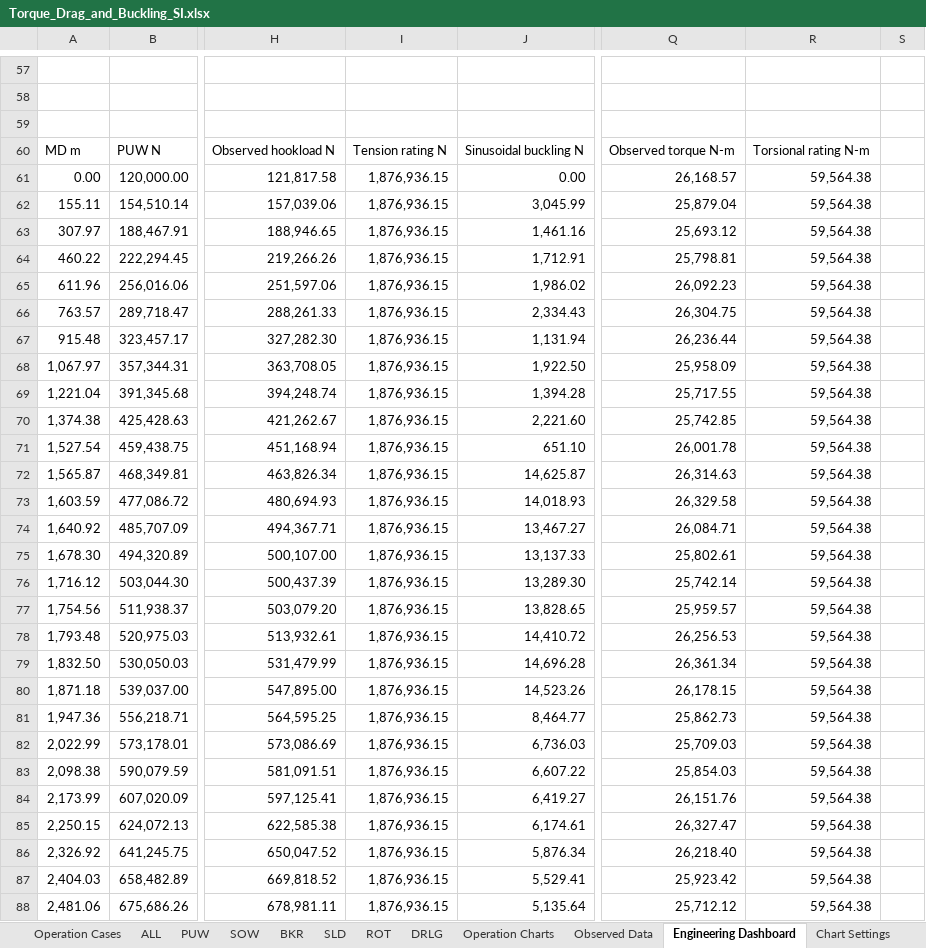
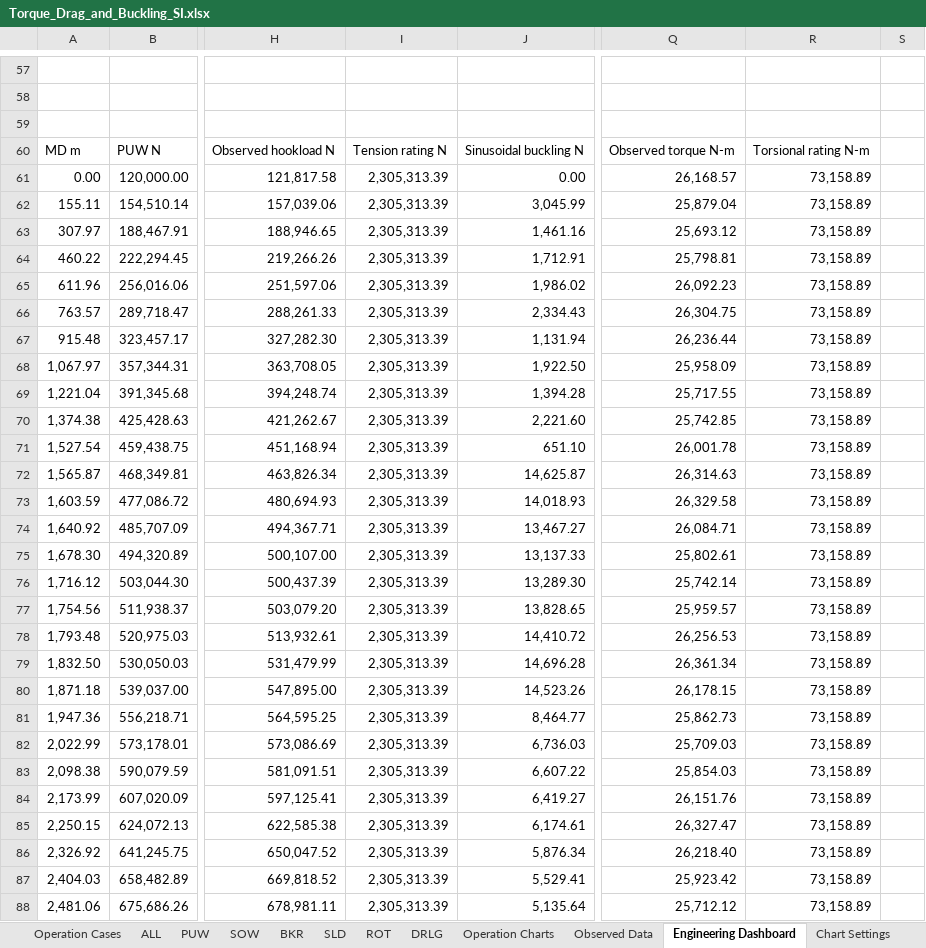
Before and after one commit to HaggisSupper/WellForgeXL, an Excel workbook: workbooks/source/Torque_Drag_and_Buckling_SI.xlsx, sheet Engineering Dashboard, drawn as a sheet; only a part is shown, gaps mark what is left out; values as stored, in another font and other column widths than the file's, no borders; charts and pictures not drawn; the diff covers the shown part only; the diff names each change by its address in the sheet, - before the commit and + after, or states it on an @@ line.

Commit message:
fix: close native torque drag regression gates

```diff
--- a/workbooks/source/Torque_Drag_and_Buckling_SI.xlsx (sheet Engineering Dashboard)
+++ b/workbooks/source/Torque_Drag_and_Buckling_SI.xlsx (sheet Engineering Dashboard)
-I61:I88: 1,876,936.15
+I61:I88: 2,305,313.39
-R61:R88: 59,564.38
+R61:R88: 73,158.89
```
Also changed, not shown: 66 edited cells elsewhere in this sheet, sheet API 7G Limits, sheet Inputs, 7 other files.
